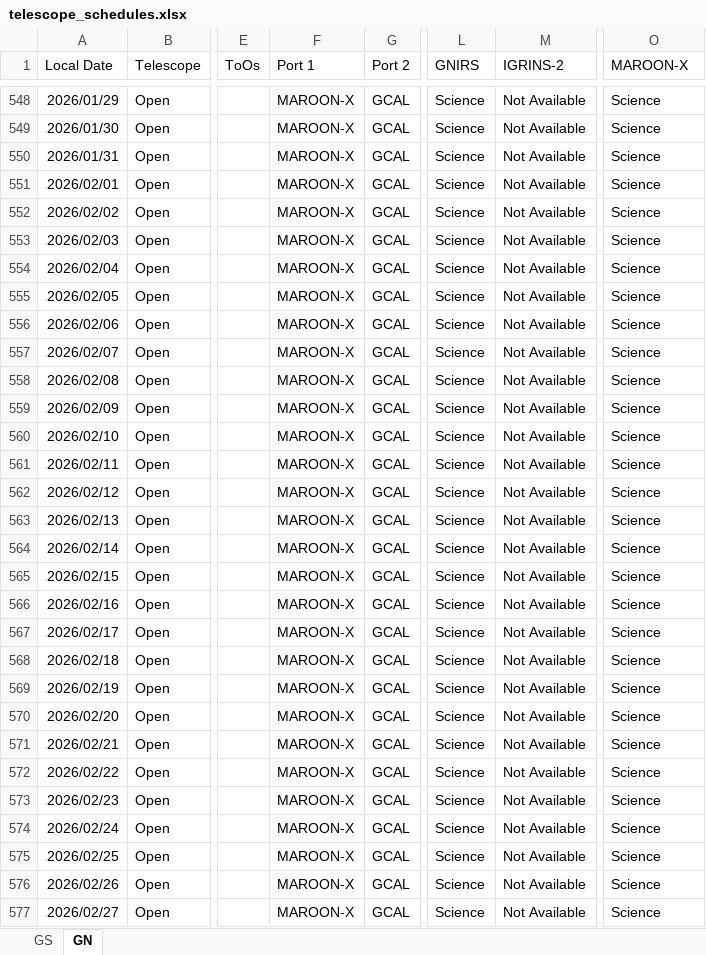
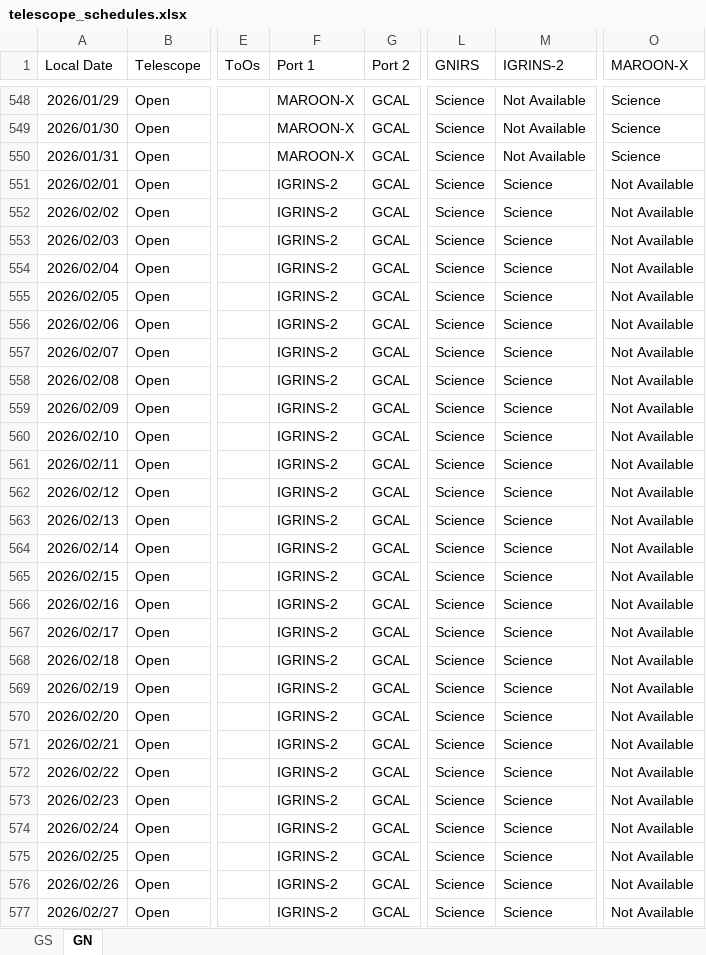
Before and after one commit to gemini-hlsw/scheduler, an Excel workbook: backend/scheduler/services/resource/data/simulation/telescope_schedules.xlsx, sheet GN, drawn as a sheet; only a part is shown, gaps mark what is left out; values as stored, in another font and other column widths than the file's, no borders; the diff covers the shown part only; the diff names each change by its address in the sheet, - before the commit and + after, or states it on an @@ line.

```diff
--- a/backend/scheduler/services/resource/data/simulation/telescope_schedules.xlsx (sheet GN)
+++ b/backend/scheduler/services/resource/data/simulation/telescope_schedules.xlsx (sheet GN)
-F551:F577 (Port 1): MAROON-X
+F551:F577 (Port 1): IGRINS-2
-M551:M577 (IGRINS-2): Not Available
+M551:M577 (IGRINS-2): Science
-O551:O577 (MAROON-X): Science
+O551:O577 (MAROON-X): Not Available
```
Also changed, not shown: 92 added rows and 43 edited cells elsewhere in this sheet, sheet GS, 7 other files.
